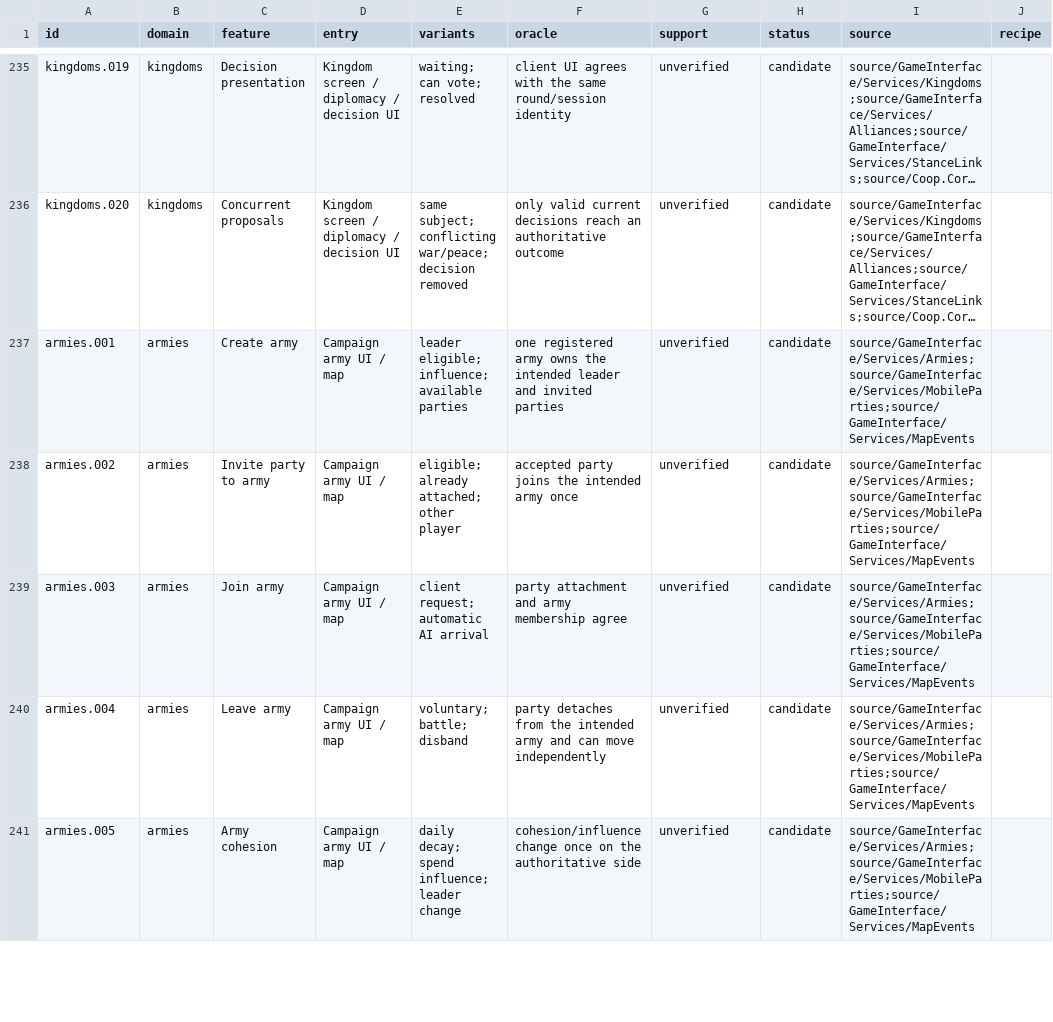
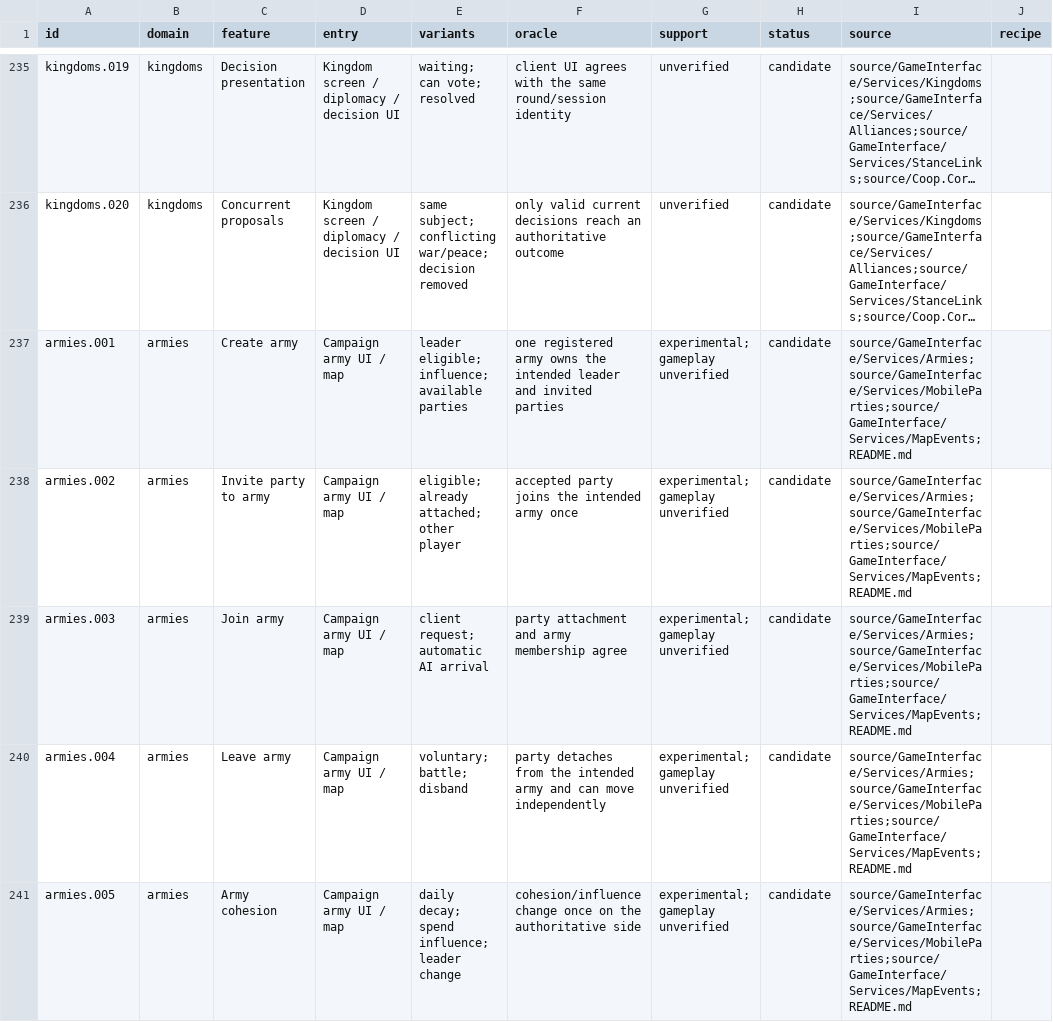
Before and after one commit to Bannerlord-Coop-Team/BannerlordCoop, a CSV file: features/catalog.csv, drawn as a sheet; only a part is shown, gaps mark what is left out; long unchanged cells end in …; the diff covers the shown part only; the diff names each change by its address in the sheet, - before the commit and + after, or states it on an @@ line.

```diff
--- a/features/catalog.csv
+++ b/features/catalog.csv
-G237:G241 (support): unverified
+G237:G241 (support): experimental; gameplay unverified
-I237:I241 (source): source/GameInterface/Services/Armies;source/GameInterface/Services/MobileParties;source/GameInterface/Services/MapEvents
+I237:I241 (source): source/GameInterface/Services/Armies;source/GameInterface/Services/MobileParties;source/GameInterface/Services/MapEvents;README.md
```
Also changed, not shown: 60 edited cells elsewhere in this file, features/source-cases.csv, 10 other files.
